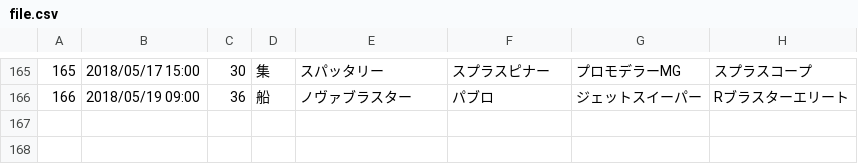
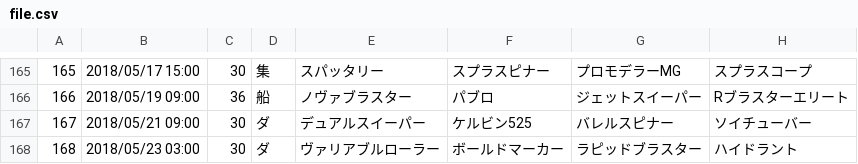
Before and after one commit to YutaGoto/salmon_run, a CSV file: lib/tasks/csv/file.csv, drawn as a sheet; only a part is shown, gaps mark what is left out.

Commit message:
add csv

```diff
--- a/lib/tasks/csv/file.csv
+++ b/lib/tasks/csv/file.csv
@@ -166 +166,3 @@
 166,2018/05/19 09:00,36,船,ノヴァブラスター,パブロ,ジェットスイーパー,Rブラスターエリート
+167,2018/05/21 09:00,30,ダ,デュアルスイーパー,ケルビン525,バレルスピナー,ソイチューバー
+168,2018/05/23 03:00,30,ダ,ヴァリアブルローラー,ボールドマーカー,ラピッドブラスター,ハイドラント
```
